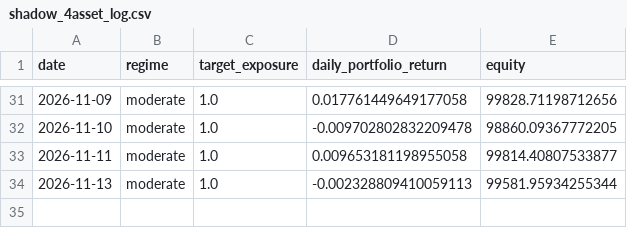
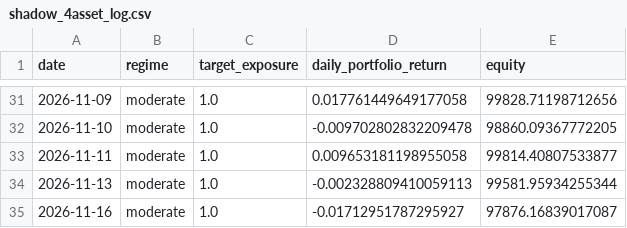
Before and after one commit to pascalburki/regime-strategy-paper-trading, a CSV file: shadow_4asset_log.csv, drawn as a sheet; only a part is shown, gaps mark what is left out.

```diff
--- a/shadow_4asset_log.csv
+++ b/shadow_4asset_log.csv
@@ -34 +34,2 @@ date,regime,target_exposure,daily_portfolio_return,equity
 2026-11-13,moderate,1.0,-0.002328809410059113,99581.95934255344
+2026-11-16,moderate,1.0,-0.01712951787295927,97876.16839017087
```
